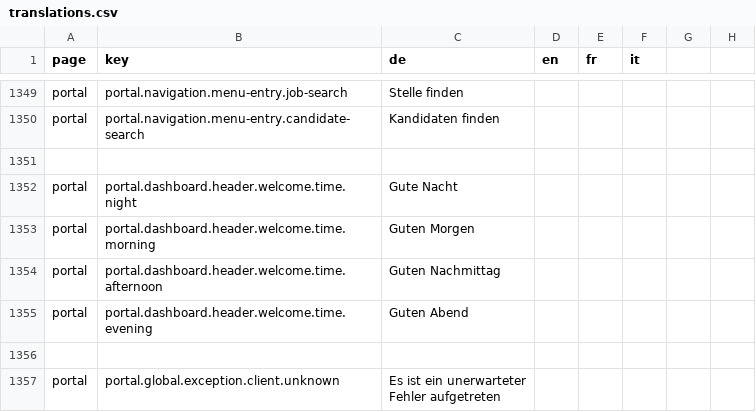
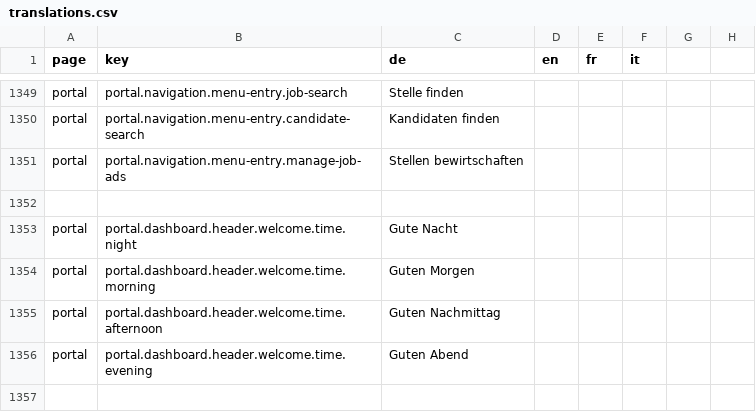
Before and after one commit to FeatureToggleStudy/alv-portal, a CSV file: alv-portal-ui/translations.csv, drawn as a sheet; only a part is shown, gaps mark what is left out; the shorter side is filled out with more unchanged rows.

Commit message:
DF-484: Added menu-entry point

```diff
--- a/alv-portal-ui/translations.csv
+++ b/alv-portal-ui/translations.csv
@@ -1350,2 +1350,3 @@ portal,portal.navigation.menu-entry.job-search,Stelle finden
 portal,portal.navigation.menu-entry.candidate-search,Kandidaten finden
+portal,portal.navigation.menu-entry.manage-job-ads,Stellen bewirtschaften
 
```
Also changed, not shown: 1 other file.
